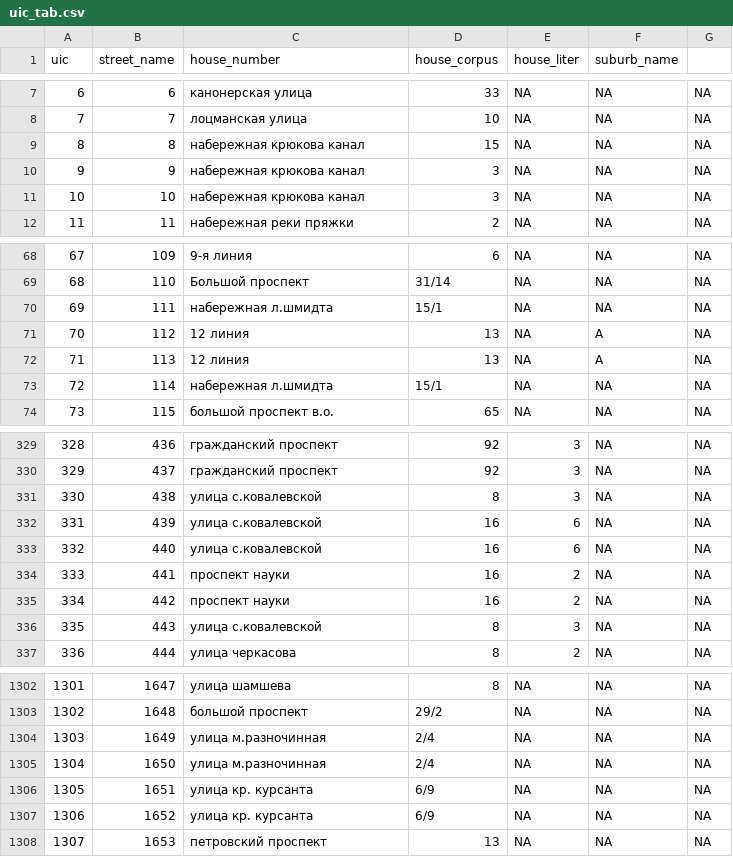
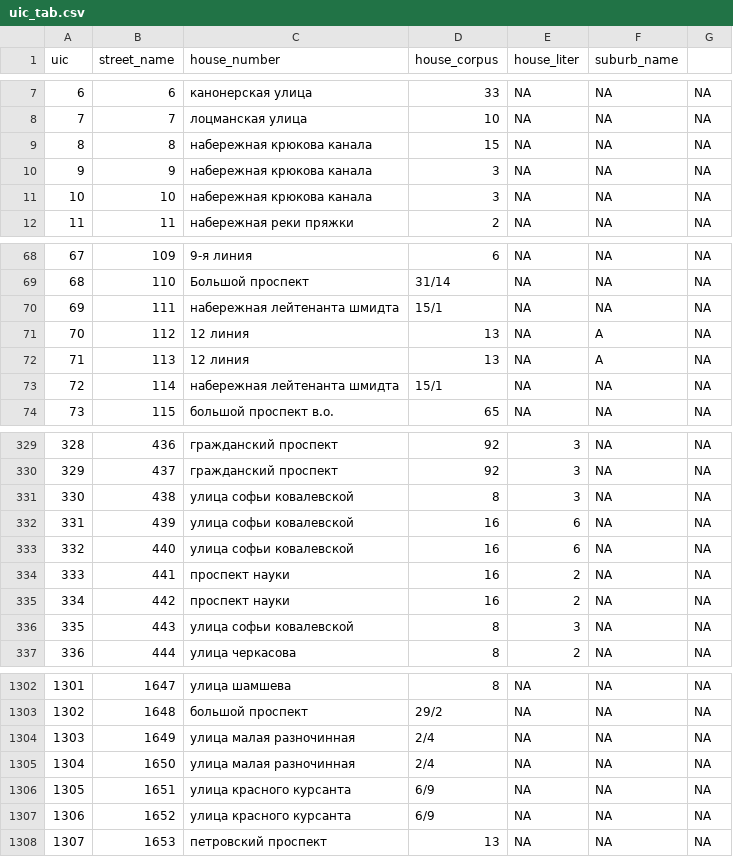
Before and after one commit to ismagart/SPB_uic_map, a CSV file: uic_tab.csv, drawn as a sheet; only a part is shown, gaps mark what is left out; the diff covers the shown part only.

```diff
--- a/uic_tab.csv
+++ b/uic_tab.csv
@@ -8,5 +8,5 @@
 "7";"7";"лоцманская улица";"10";NA;NA;NA
-"8";"8";"набережная крюкова канал";"15";NA;NA;NA
-"9";"9";"набережная крюкова канал";"3";NA;NA;NA
-"10";"10";"набережная крюкова канал";"3";NA;NA;NA
+"8";"8";"набережная крюкова канала";"15";NA;NA;NA
+"9";"9";"набережная крюкова канала";"3";NA;NA;NA
+"10";"10";"набережная крюкова канала";"3";NA;NA;NA
 "11";"11";"набережная реки пряжки";"2";NA;NA;NA
@@ -69,6 +69,6 @@
 "68";"110";"Большой проспект";"31/14";NA;NA;NA
-"69";"111";"набережная л.шмидта";"15/1";NA;NA;NA
+"69";"111";"набережная лейтенанта шмидта";"15/1";NA;NA;NA
 "70";"112";"12 линия";"13";NA;"А";NA
 "71";"113";"12 линия";"13";NA;"А";NA
-"72";"114";"набережная л.шмидта";"15/1";NA;NA;NA
+"72";"114";"набережная лейтенанта шмидта";"15/1";NA;NA;NA
 "73";"115";"большой проспект в.о.";"65";NA;NA;NA
@@ -330,8 +330,8 @@
 "329";"437";"гражданский проспект";"92";"3";NA;NA
-"330";"438";"улица с.ковалевской";"8";"3";NA;NA
-"331";"439";"улица с.ковалевской";"16";"6";NA;NA
-"332";"440";"улица с.ковалевской";"16";"6";NA;NA
+"330";"438";"улица софьи ковалевской";"8";"3";NA;NA
+"331";"439";"улица софьи ковалевской";"16";"6";NA;NA
+"332";"440";"улица софьи ковалевской";"16";"6";NA;NA
 "333";"441";"проспект науки";"16";"2";NA;NA
 "334";"442";"проспект науки";"16";"2";NA;NA
-"335";"443";"улица с.ковалевской";"8";"3";NA;NA
+"335";"443";"улица софьи ковалевской";"8";"3";NA;NA
 "336";"444";"улица черкасова";"8";"2";NA;NA
@@ -1303,6 +1303,6 @@
 "1302";"1648";"большой проспект";"29/2";NA;NA;NA
-"1303";"1649";"улица м.разночинная";"2/4";NA;NA;NA
-"1304";"1650";"улица м.разночинная";"2/4";NA;NA;NA
-"1305";"1651";"улица кр. курсанта";"6/9";NA;NA;NA
-"1306";"1652";"улица кр. курсанта";"6/9";NA;NA;NA
+"1303";"1649";"улица малая разночинная";"2/4";NA;NA;NA
+"1304";"1650";"улица малая разночинная";"2/4";NA;NA;NA
+"1305";"1651";"улица красного курсанта";"6/9";NA;NA;NA
+"1306";"1652";"улица красного курсанта";"6/9";NA;NA;NA
 "1307";"1653";"петровский проспект";"13";NA;NA;NA
```
Also changed, not shown: 42 edited cells elsewhere in this file, 2 other files.
